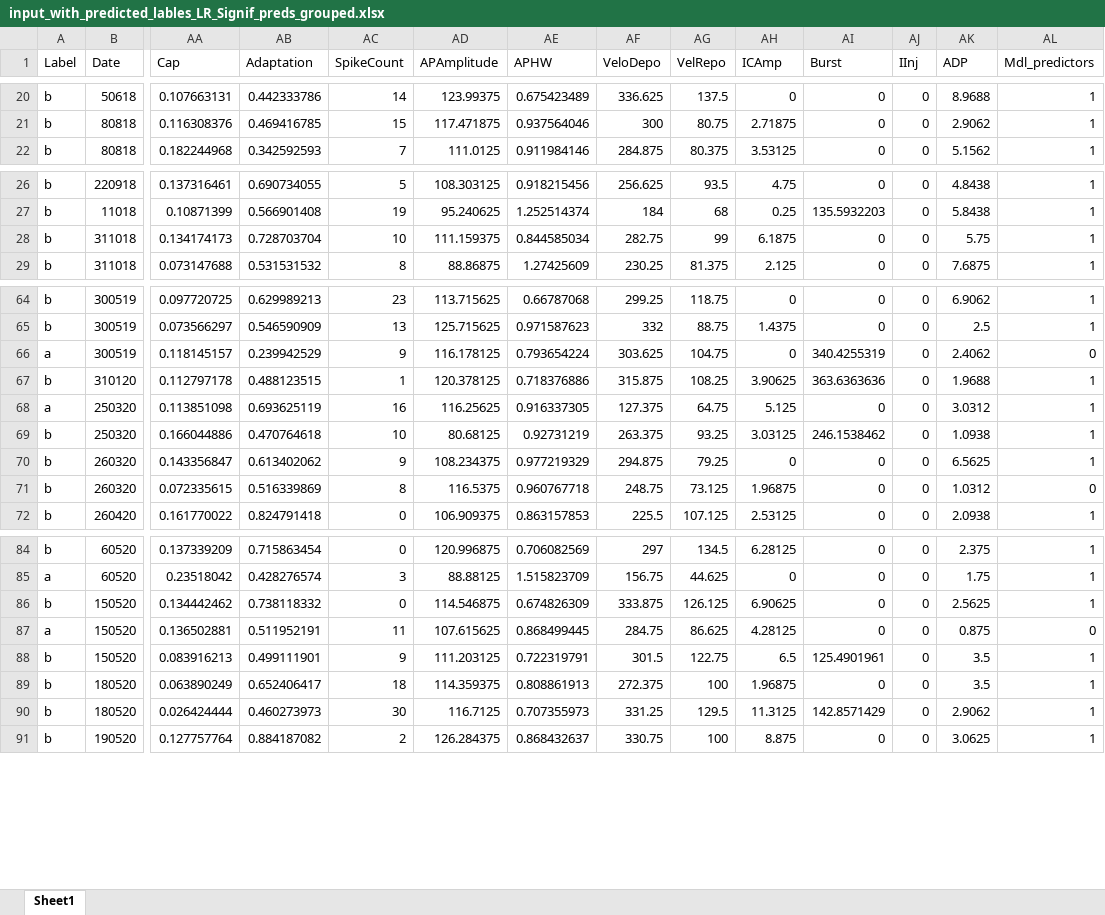
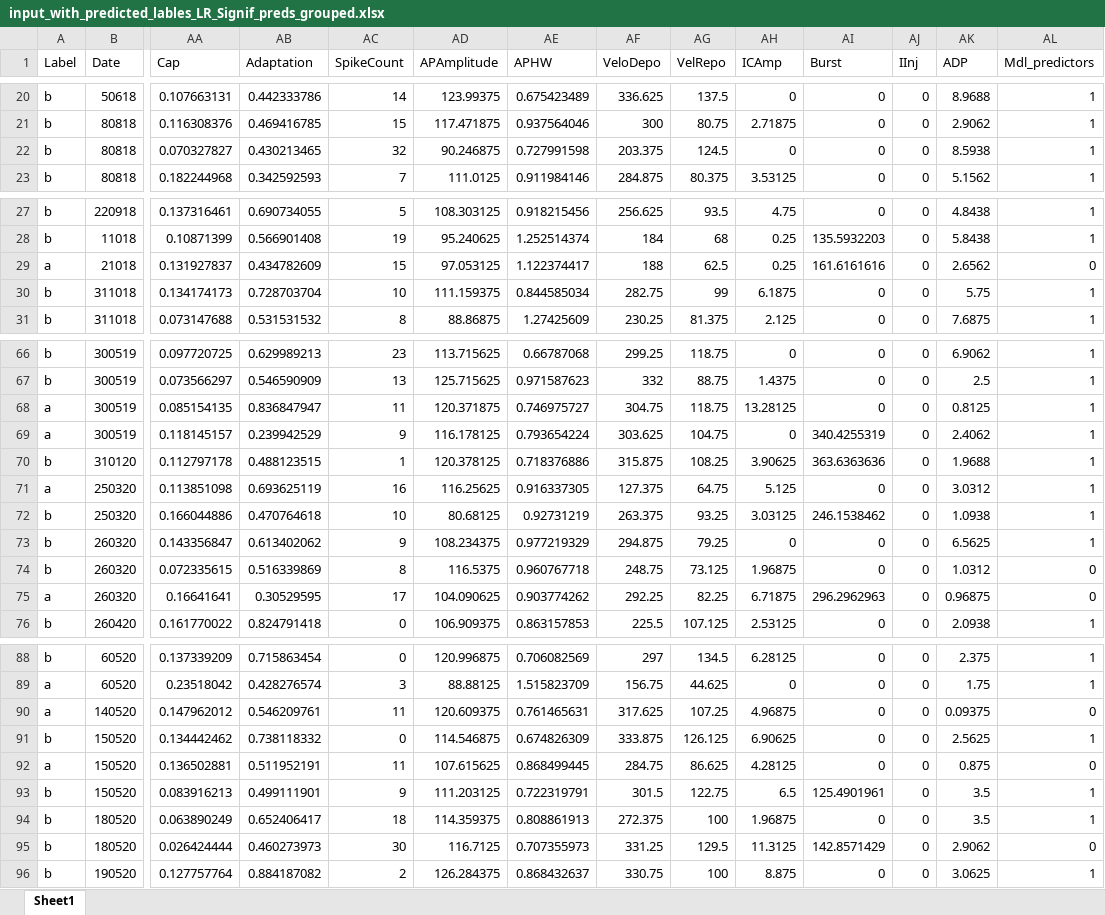
Before and after one commit to marioaacuna/gini, an Excel workbook: Data/out/input_with_predicted_lables_LR_Signif_preds_grouped.xlsx, sheet Sheet1, drawn as a sheet; only a part is shown, gaps mark what is left out; values as stored, in another font and other column widths than the file's, no borders; addresses are those after the commit; rows hold the shown columns only; the diff covers the shown part only; the diff names each change by its address in the sheet, - before the commit and + after, or states it on an @@ line.

```diff
--- a/Data/out/input_with_predicted_lables_LR_Signif_preds_grouped.xlsx (sheet Sheet1)
+++ b/Data/out/input_with_predicted_lables_LR_Signif_preds_grouped.xlsx (sheet Sheet1)
+row 22: b | 80818 | 0.070327827 | 0.430213465 | 32 | 90.246875 | 0.727991598 | 203.375 | 124.5 | 0 | 0 | 0 | 8.5938 | 1
+row 29: a | 21018 | 0.131927837 | 0.434782609 | 15 | 97.053125 | 1.122374417 | 188 | 62.5 | 0.25 | 161.6161616 | 0 | 2.6562 | 0
+row 68: a | 300519 | 0.085154135 | 0.836847947 | 11 | 120.371875 | 0.746975727 | 304.75 | 118.75 | 13.28125 | 0 | 0 | 0.8125 | 1
-AL69 (Mdl_predictors): 0
+AL69 (Mdl_predictors): 1
+row 75: a | 260320 | 0.16641641 | 0.30529595 | 17 | 104.090625 | 0.903774262 | 292.25 | 82.25 | 6.71875 | 296.2962963 | 0 | 0.96875 | 0
+row 90: a | 140520 | 0.147962012 | 0.546209761 | 11 | 120.609375 | 0.761465631 | 317.625 | 107.25 | 4.96875 | 0 | 0 | 0.09375 | 0
-AL95 (Mdl_predictors): 1
+AL95 (Mdl_predictors): 0
```
Also changed, not shown: 72 added rows and 4 edited cells elsewhere in this sheet, Data/out/Re-organization_0.xlsx, Data/out/Re-organization_1.xlsx, 3 other files.
